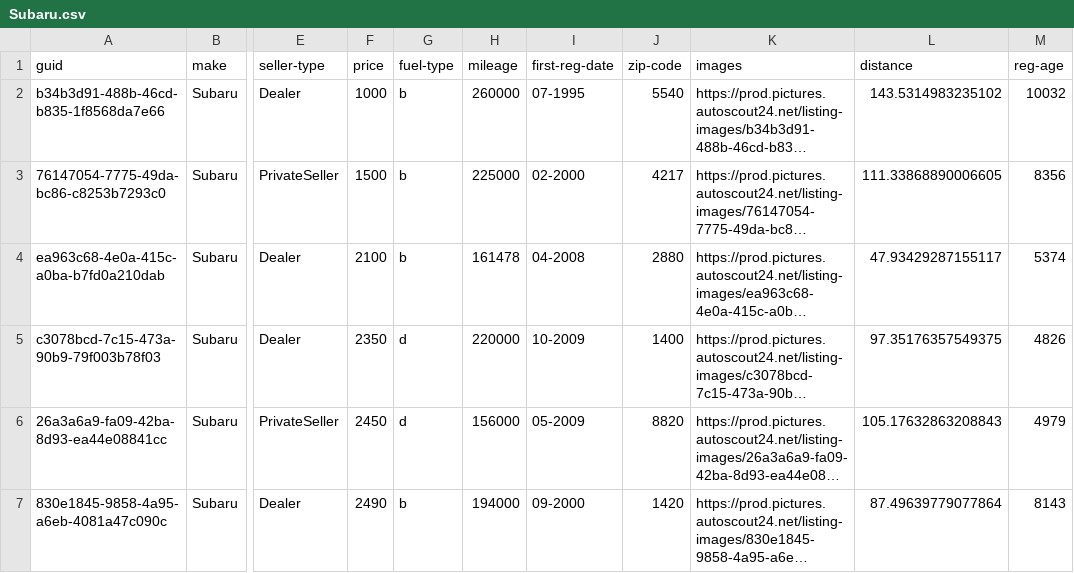
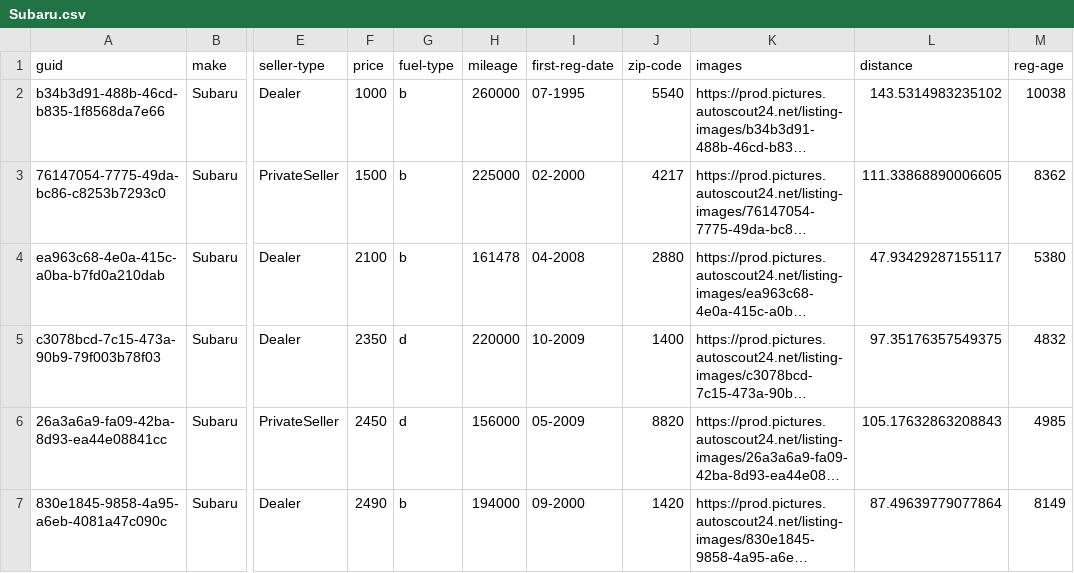
Before and after one commit to J4nssent/autoscout-scraper, a CSV file: listings/Subaru.csv, drawn as a sheet; only a part is shown, gaps mark what is left out; long unchanged cells end in …; the diff covers the shown part only; the diff names each change by its address in the sheet, - before the commit and + after, or states it on an @@ line.

```diff
--- a/listings/Subaru.csv
+++ b/listings/Subaru.csv
-M2 (reg-age): 10032
+M2 (reg-age): 10038
-M3 (reg-age): 8356
+M3 (reg-age): 8362
-M4 (reg-age): 5374
+M4 (reg-age): 5380
-M5 (reg-age): 4826
+M5 (reg-age): 4832
-M6 (reg-age): 4979
+M6 (reg-age): 4985
-M7 (reg-age): 8143
+M7 (reg-age): 8149
```
Also changed, not shown: 3 added rows, 1 removed row and 13 edited cells elsewhere in this file, listings/Land Rover.csv, listings/Lexus.csv, 16 other files.
